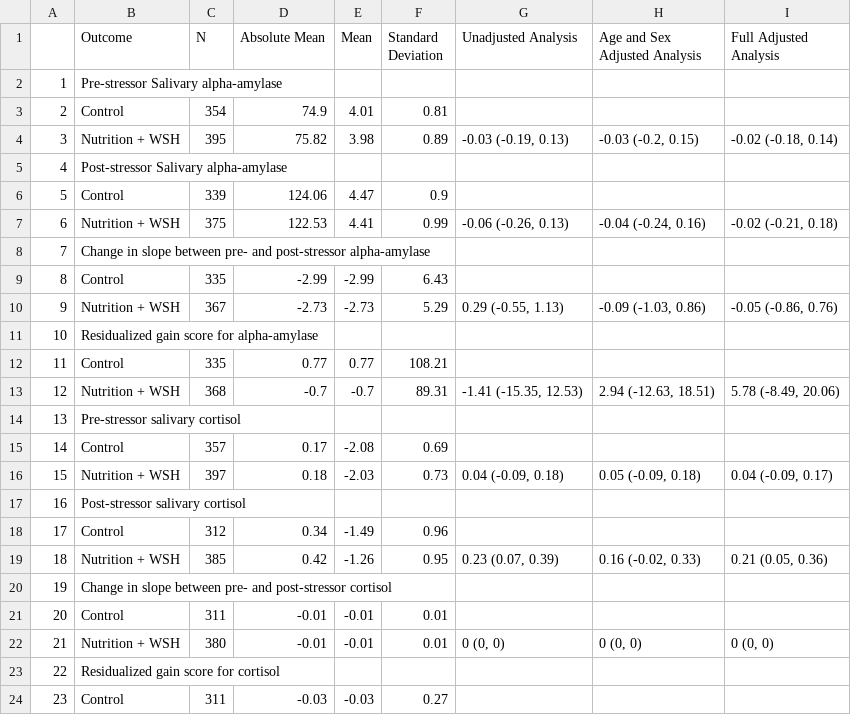
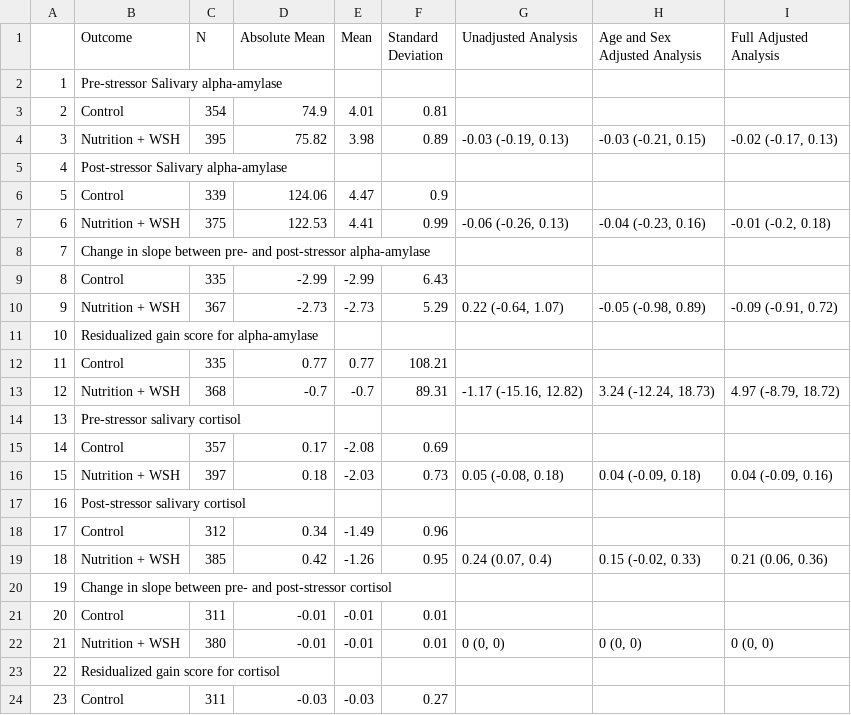
Before and after one commit to washb-eed-substudies/wash-stress, a CSV file: tables/main/miso9-stress-table3.csv, drawn as a sheet; only a part is shown; the diff covers the shown part only.

Commit message:
updated tables

```diff
--- a/tables/main/miso9-stress-table3.csv
+++ b/tables/main/miso9-stress-table3.csv
@@ -3,18 +3,18 @@
 "2","Control","354","74.9","4.01","0.81","","",""
-"3","Nutrition + WSH","395","75.82","3.98","0.89","-0.03 (-0.19, 0.13)","-0.03 (-0.2, 0.15)","-0.02 (-0.18, 0.14)"
+"3","Nutrition + WSH","395","75.82","3.98","0.89","-0.03 (-0.19, 0.13)","-0.03 (-0.21, 0.15)","-0.02 (-0.17, 0.13)"
 "4","Post-stressor Salivary alpha-amylase","","","","","","",""
 "5","Control","339","124.06","4.47","0.9","","",""
-"6","Nutrition + WSH","375","122.53","4.41","0.99","-0.06 (-0.26, 0.13)","-0.04 (-0.24, 0.16)","-0.02 (-0.21, 0.18)"
+"6","Nutrition + WSH","375","122.53","4.41","0.99","-0.06 (-0.26, 0.13)","-0.04 (-0.23, 0.16)","-0.01 (-0.2, 0.18)"
 "7","Change in slope between pre- and post-stressor alpha-amylase","","","","","","",""
 "8","Control","335","-2.99","-2.99","6.43","","",""
-"9","Nutrition + WSH","367","-2.73","-2.73","5.29","0.29 (-0.55, 1.13)","-0.09 (-1.03, 0.86)","-0.05 (-0.86, 0.76)"
+"9","Nutrition + WSH","367","-2.73","-2.73","5.29","0.22 (-0.64, 1.07)","-0.05 (-0.98, 0.89)","-0.09 (-0.91, 0.72)"
 "10","Residualized gain score for alpha-amylase","","","","","","",""
 "11","Control","335","0.77","0.77","108.21","","",""
-"12","Nutrition + WSH","368","-0.7","-0.7","89.31","-1.41 (-15.35, 12.53)","2.94 (-12.63, 18.51)","5.78 (-8.49, 20.06)"
+"12","Nutrition + WSH","368","-0.7","-0.7","89.31","-1.17 (-15.16, 12.82)","3.24 (-12.24, 18.73)","4.97 (-8.79, 18.72)"
 "13","Pre-stressor salivary cortisol","","","","","","",""
 "14","Control","357","0.17","-2.08","0.69","","",""
-"15","Nutrition + WSH","397","0.18","-2.03","0.73","0.04 (-0.09, 0.18)","0.05 (-0.09, 0.18)","0.04 (-0.09, 0.17)"
+"15","Nutrition + WSH","397","0.18","-2.03","0.73","0.05 (-0.08, 0.18)","0.04 (-0.09, 0.18)","0.04 (-0.09, 0.16)"
 "16","Post-stressor salivary cortisol","","","","","","",""
 "17","Control","312","0.34","-1.49","0.96","","",""
-"18","Nutrition + WSH","385","0.42","-1.26","0.95","0.23 (0.07, 0.39)","0.16 (-0.02, 0.33)","0.21 (0.05, 0.36)"
+"18","Nutrition + WSH","385","0.42","-1.26","0.95","0.24 (0.07, 0.4)","0.15 (-0.02, 0.33)","0.21 (0.06, 0.36)"
 "19","Change in slope between pre- and post-stressor cortisol","","","","","","",""
```
Also changed, not shown: 9 edited cells elsewhere in this file, tables/main/miso9-stress-table2.csv, 1 other file.
